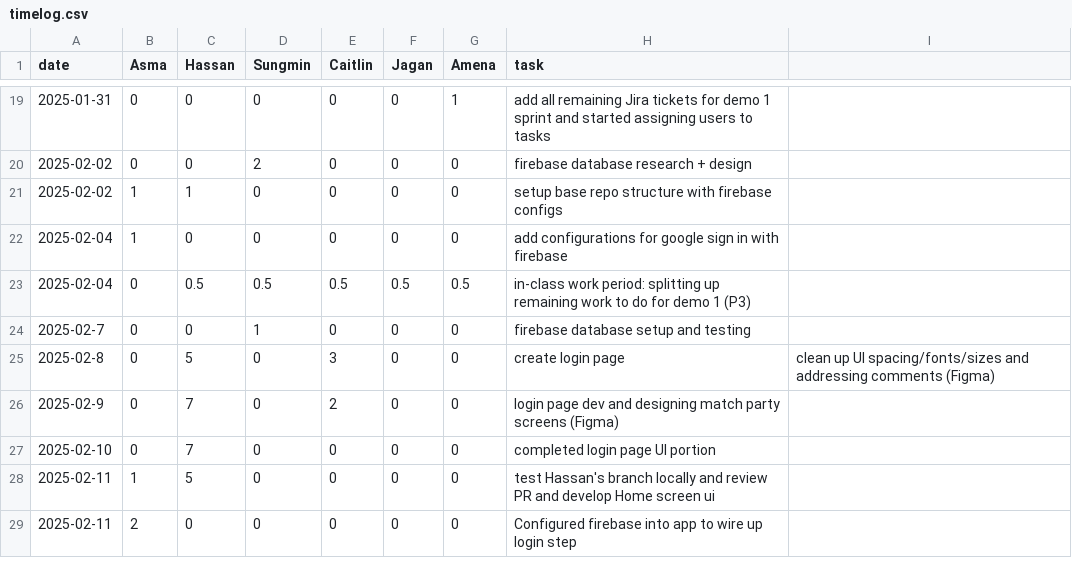
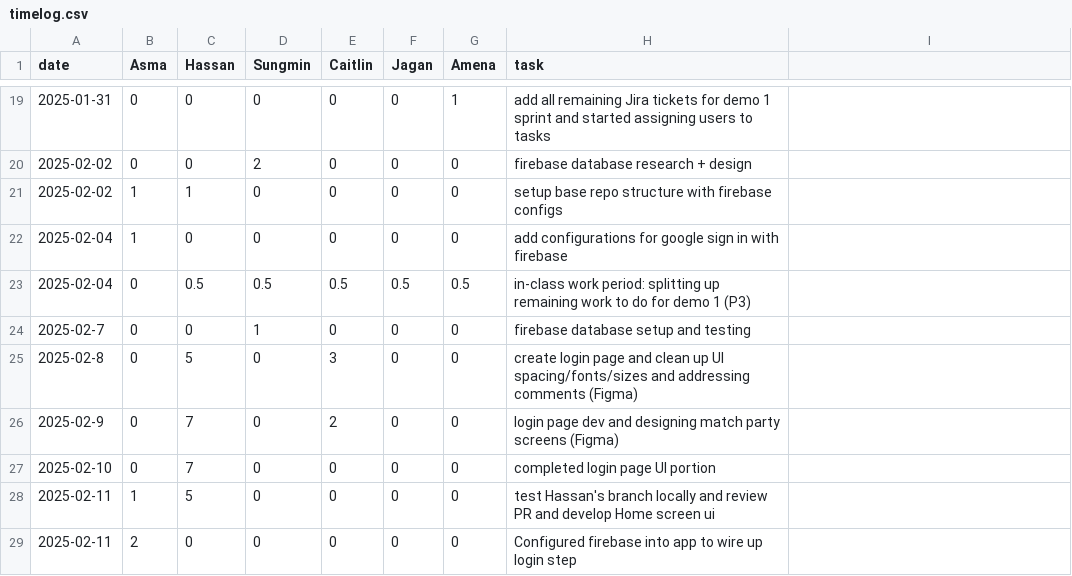
Before and after one commit to KuroMaple/wat2watch, a CSV file: timelog.csv, drawn as a sheet; only a part is shown, gaps mark what is left out.

Commit message:
Update timelog.csv

```diff
--- a/timelog.csv
+++ b/timelog.csv
@@ -24,3 +24,3 @@ date,Asma,Hassan,Sungmin,Caitlin,Jagan,Amena,task
 2025-02-7,0,0,1,0,0,0,firebase database setup and testing
-2025-02-8,0,5,0,3,0,0,create login page, clean up UI spacing/fonts/sizes and addressing comments (Figma)
+2025-02-8,0,5,0,3,0,0,create login page and clean up UI spacing/fonts/sizes and addressing comments (Figma)
 2025-02-9,0,7,0,2,0,0,login page dev and designing match party screens (Figma)
```
